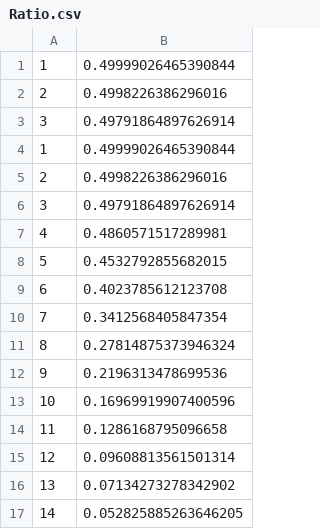
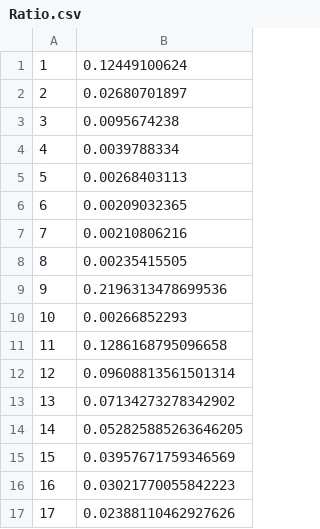
Before and after one commit to likos30/Project-LASEC, a CSV file: Lasec/Ratio.csv, drawn as a sheet; only a part is shown; the shorter side is filled out with more unchanged rows; the diff covers the shown part only.

```diff
--- a/Lasec/Ratio.csv
+++ b/Lasec/Ratio.csv
@@ -1,14 +1,11 @@
-1,0.49999026465390844
-2,0.4998226386296016
-3,0.49791864897626914
-1,0.49999026465390844
-2,0.4998226386296016
-3,0.49791864897626914
-4,0.4860571517289981
-5,0.4532792855682015
-6,0.4023785612123708
-7,0.3412568405847354
-8,0.27814875373946324
+1,0.12449100624
+2,0.02680701897
+3,0.0095674238
+4,0.0039788334
+5,0.00268403113
+6,0.00209032365
+7,0.00210806216
+8,0.00235415505
 9,0.2196313478699536
-10,0.16969919907400596
+10,0.00266852293
 11,0.1286168795096658
```
Also changed, not shown: 24 added rows elsewhere in this file, 22 other files.
